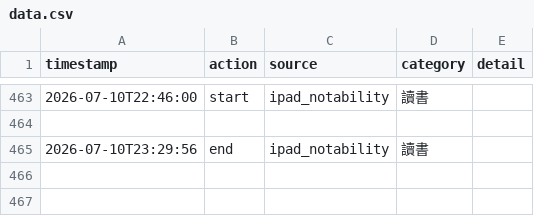
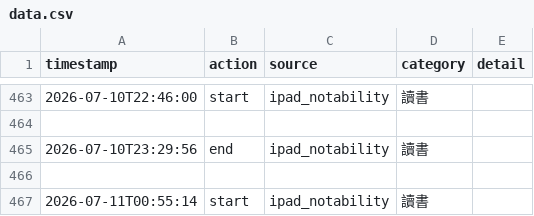
Before and after one commit to ssuyu0829/tt-f6a83b, a CSV file: data.csv, drawn as a sheet; only a part is shown, gaps mark what is left out; the diff names each change by its address in the sheet, - before the commit and + after, or states it on an @@ line.

Commit message:
sync 2026-07-11 01:13

```diff
--- a/data.csv
+++ b/data.csv
+row 466: (empty)
+row 467: 2026-07-11T00:55:14 | start | ipad_notability | 讀書
```
